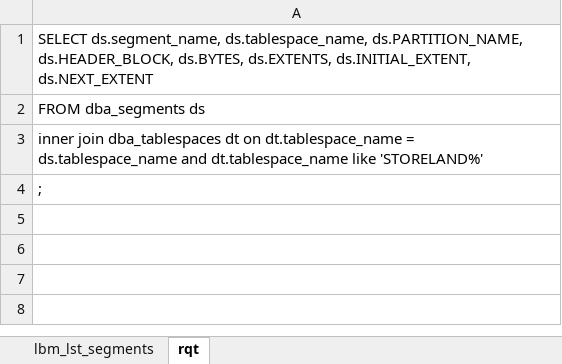
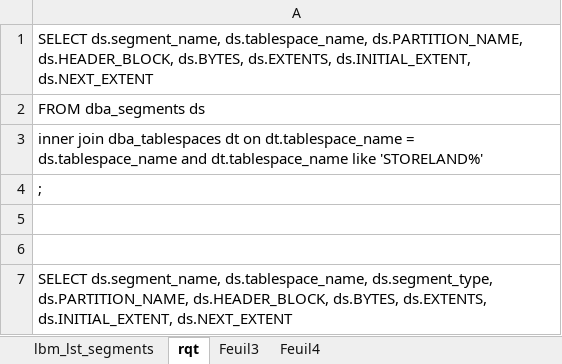
Before and after one commit to yakobibus/Essais, an Excel workbook: Src/lbm/Modele/lbm_lst_segments.xlsx, sheet rqt, drawn as a sheet; values as stored, in another font and other column widths than the file's, no borders; the diff names each change by its address in the sheet, - before the commit and + after, or states it on an @@ line.

```diff
--- a/Src/lbm/Modele/lbm_lst_segments.xlsx (sheet rqt)
+++ b/Src/lbm/Modele/lbm_lst_segments.xlsx (sheet rqt)
+sheet tab: Feuil3
+sheet tab: Feuil4
+row 5: (empty)
+row 6: (empty)
+row 7: SELECT ds.segment_name, ds.tablespace_name, ds.segment_type, ds.PARTITION_NAME, ds.HEADER_BLOCK, ds.BYTES, ds.EXTENTS, ds.INITIAL_EXTENT, ds.NEXT_EXTENT
```
Also changed, not shown: sheet lbm_lst_segments, Src/lbm/Modele/STORELAND_IND_TBL.xlsx, Src/lbm/Modele/STORELAND_TBL.xlsx, 4 other files.
